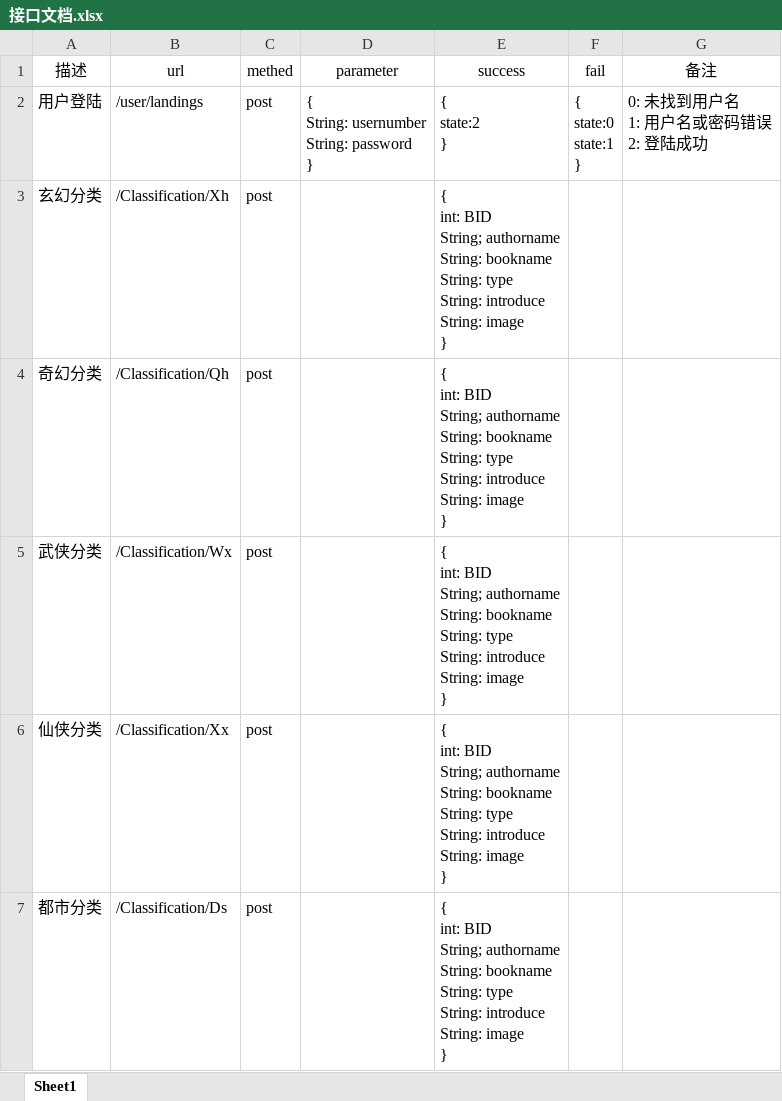
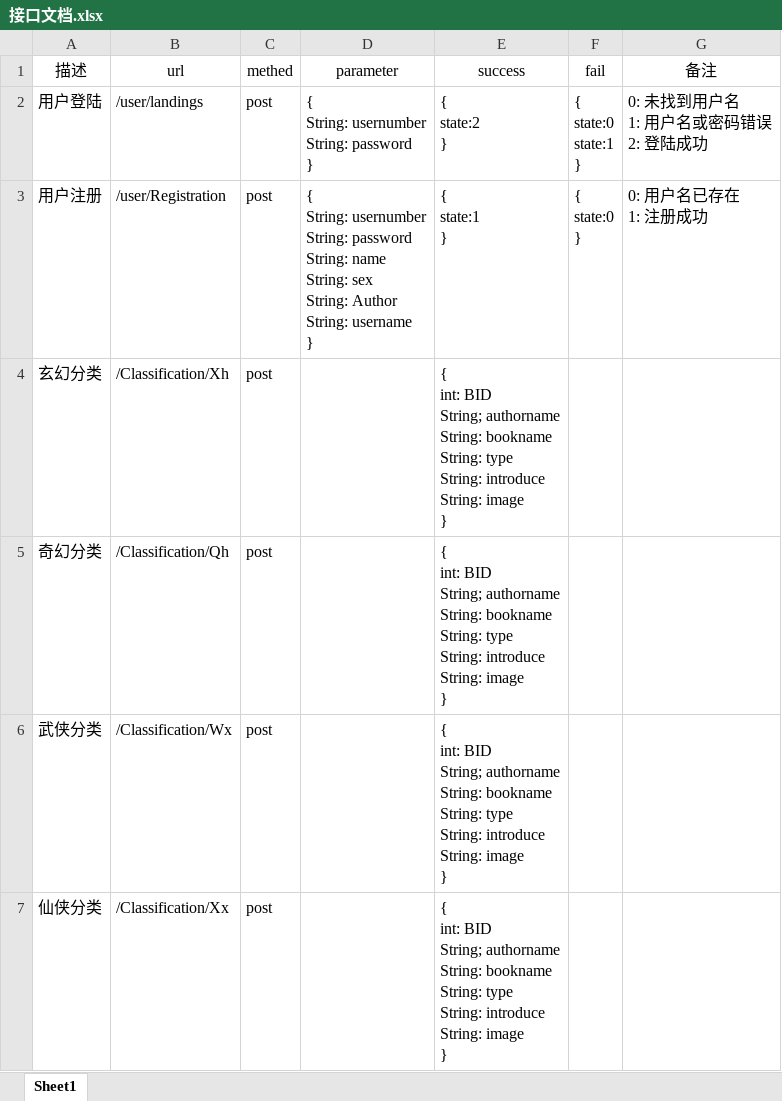
Before and after one commit to zhaoby123/houduan, an Excel workbook: 接口文档.xlsx, sheet Sheet1, drawn as a sheet; only a part is shown; the shorter side is filled out with more unchanged rows; values as stored, in another font and other column widths than the file's, no borders; ↵ is a line break in a cell; the diff names each change by its address in the sheet, - before the commit and + after, or states it on an @@ line.

Commit message:
文档

```diff
--- a/接口文档.xlsx (sheet Sheet1)
+++ b/接口文档.xlsx (sheet Sheet1)
+row 3: 用户注册 | /user/Registration | post | { ↵ String: usernumber ↵ String: password ↵ String: name ↵ String: sex ↵ String: Author ↵ String: username ↵ } | { ↵ state:1 ↵ } | { ↵ state:0 ↵ } | 0: 用户名已存在 ↵ 1: 注册成功
```
